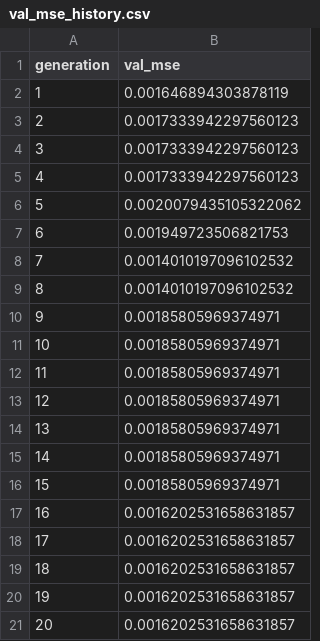
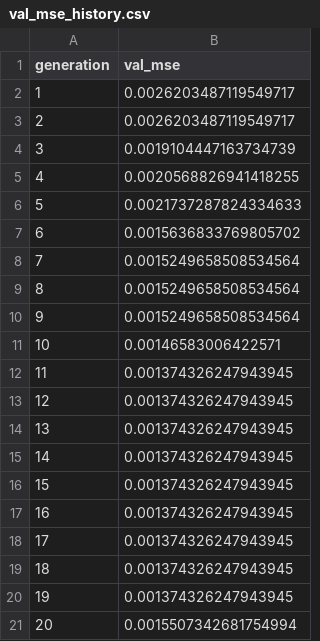
Before and after one commit to cpml-au/SR-Tyre, a CSV file: src/sr_tire/models/flex_runs/run_001/val_mse_history.csv, drawn as a sheet.

```diff
--- a/src/sr_tire/models/flex_runs/run_001/val_mse_history.csv
+++ b/src/sr_tire/models/flex_runs/run_001/val_mse_history.csv
@@ -1,21 +1,21 @@
 generation,val_mse
-1,0.001646894303878119
-2,0.0017333942297560123
-3,0.0017333942297560123
-4,0.0017333942297560123
-5,0.0020079435105322062
-6,0.001949723506821753
-7,0.0014010197096102532
-8,0.0014010197096102532
-9,0.00185805969374971
-10,0.00185805969374971
-11,0.00185805969374971
-12,0.00185805969374971
-13,0.00185805969374971
-14,0.00185805969374971
-15,0.00185805969374971
-16,0.0016202531658631857
-17,0.0016202531658631857
-18,0.0016202531658631857
-19,0.0016202531658631857
-20,0.0016202531658631857
+1,0.0026203487119549717
+2,0.0026203487119549717
+3,0.0019104447163734739
+4,0.0020568826941418255
+5,0.0021737287824334633
+6,0.0015636833769805702
+7,0.0015249658508534564
+8,0.0015249658508534564
+9,0.0015249658508534564
+10,0.00146583006422571
+11,0.001374326247943945
+12,0.001374326247943945
+13,0.001374326247943945
+14,0.001374326247943945
+15,0.001374326247943945
+16,0.001374326247943945
+17,0.001374326247943945
+18,0.001374326247943945
+19,0.001374326247943945
+20,0.0015507342681754994
```
Also changed, not shown: src/sr_tire/models/flex_runs/run_003/val_mse_history.csv, src/sr_tire/models/flex_runs/run_004/train_mse_history.csv, 31 other files.
